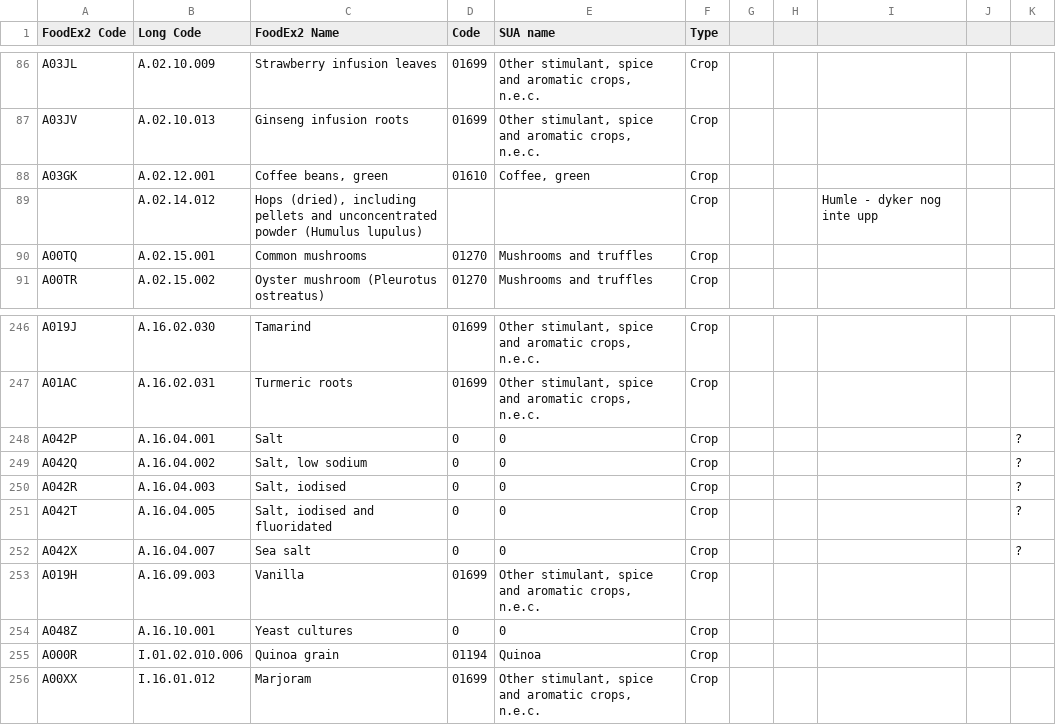
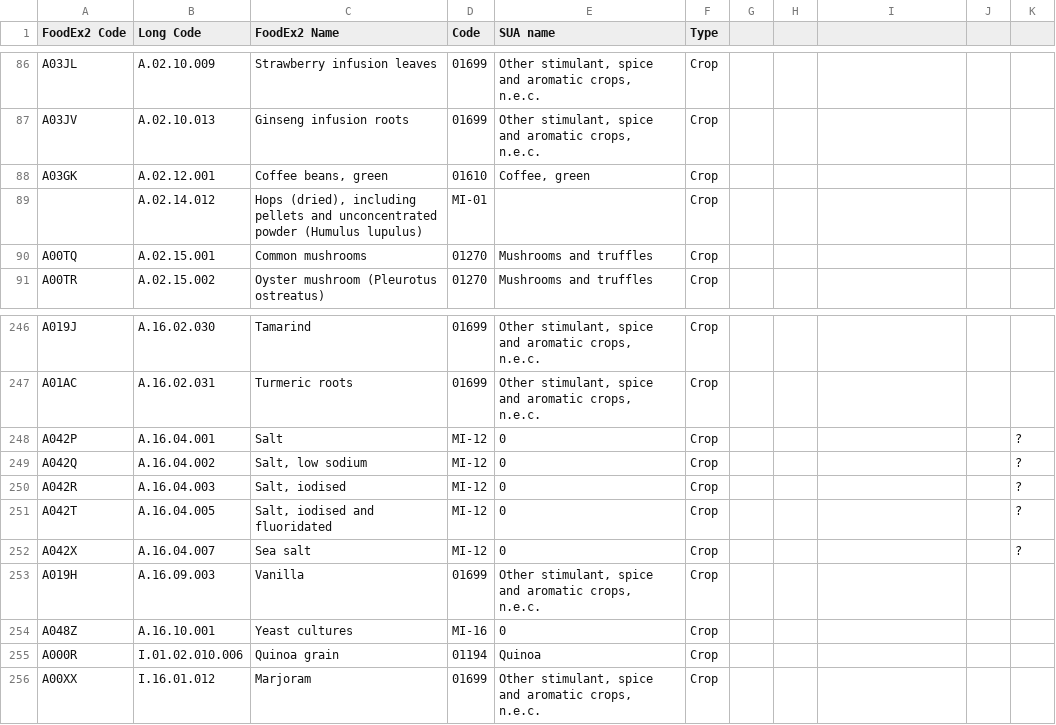
Before and after one commit to SLU-foodsystems/safad, a CSV file: data-preprocessing/rpc-to-sua.csv, drawn as a sheet; only a part is shown, gaps mark what is left out.

Commit message:
Update sua-rpc translations of minor ingredients

```diff
--- a/data-preprocessing/rpc-to-sua.csv
+++ b/data-preprocessing/rpc-to-sua.csv
@@ -88,3 +88,3 @@
 "A03GK","A.02.12.001","Coffee beans, green","01610","Coffee, green","Crop",,,,,
-,"A.02.14.012","Hops (dried), including pellets and unconcentrated powder (Humulus lupulus)",,,"Crop",,,"Humle - dyker nog inte upp",,
+,"A.02.14.012","Hops (dried), including pellets and unconcentrated powder (Humulus lupulus)","MI-01",,"Crop",,,,,
 "A00TQ","A.02.15.001","Common mushrooms","01270","Mushrooms and truffles","Crop",,,,,
@@ -247,9 +247,9 @@
 "A01AC","A.16.02.031","Turmeric roots","01699","Other stimulant, spice and aromatic crops, n.e.c.","Crop",,,,,
-"A042P","A.16.04.001","Salt","0",0,"Crop",,,,,"?"
-"A042Q","A.16.04.002","Salt, low sodium","0",0,"Crop",,,,,"?"
-"A042R","A.16.04.003","Salt, iodised","0",0,"Crop",,,,,"?"
-"A042T","A.16.04.005","Salt, iodised and fluoridated","0",0,"Crop",,,,,"?"
-"A042X","A.16.04.007","Sea salt","0",0,"Crop",,,,,"?"
+"A042P","A.16.04.001","Salt","MI-12",0,"Crop",,,,,"?"
+"A042Q","A.16.04.002","Salt, low sodium","MI-12",0,"Crop",,,,,"?"
+"A042R","A.16.04.003","Salt, iodised","MI-12",0,"Crop",,,,,"?"
+"A042T","A.16.04.005","Salt, iodised and fluoridated","MI-12",0,"Crop",,,,,"?"
+"A042X","A.16.04.007","Sea salt","MI-12",0,"Crop",,,,,"?"
 "A019H","A.16.09.003","Vanilla","01699","Other stimulant, spice and aromatic crops, n.e.c.","Crop",,,,,
-"A048Z","A.16.10.001","Yeast cultures","0",0,"Crop",,,,,
+"A048Z","A.16.10.001","Yeast cultures","MI-16",0,"Crop",,,,,
 "A000R","I.01.02.010.006","Quinoa grain","01194","Quinoa","Crop",,,,,
```
